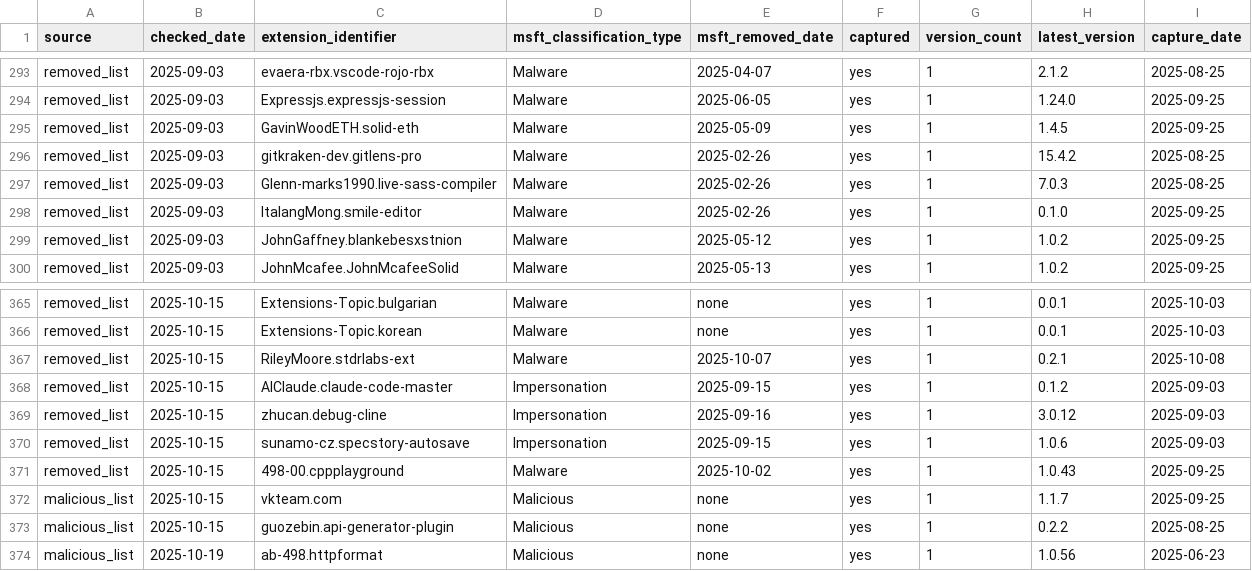
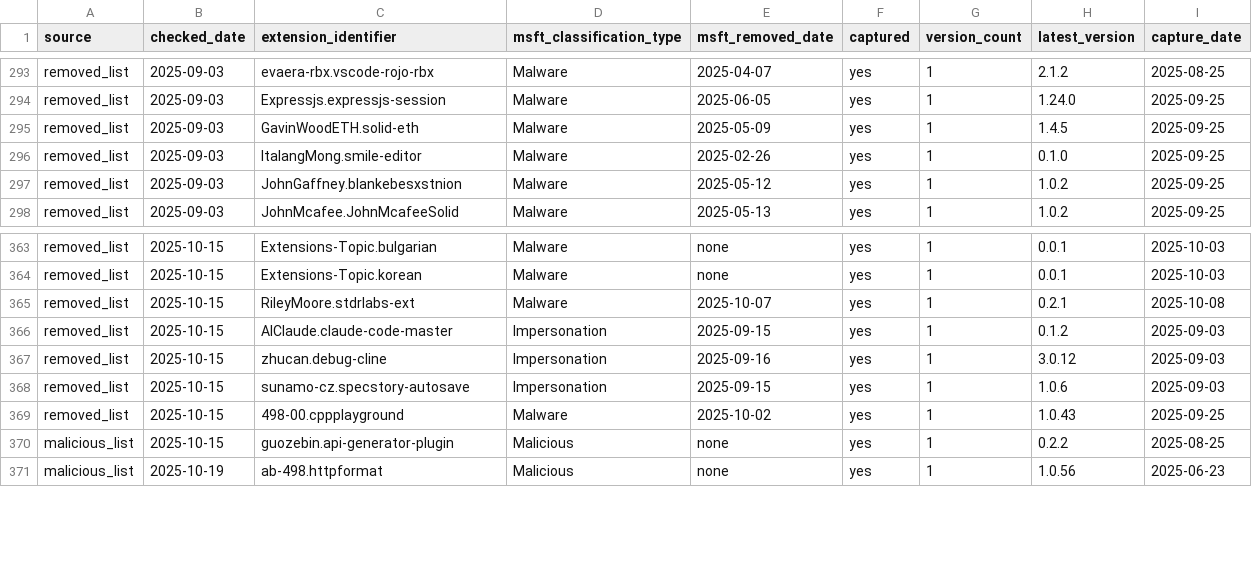
Before and after one commit to kalachkar/vsmex, a CSV file: metadata/msft_vscode_flagged_extensions.csv, drawn as a sheet; only a part is shown, gaps mark what is left out.

Commit message:
fix: deduplicate flagged CSV, show unique extensions count on webpage

```diff
--- a/metadata/msft_vscode_flagged_extensions.csv
+++ b/metadata/msft_vscode_flagged_extensions.csv
@@ -295,4 +295,2 @@ removed_list,2025-09-03,Expressjs.expressjs-session,Malware,2025-06-05,yes,1,1.2
 removed_list,2025-09-03,GavinWoodETH.solid-eth,Malware,2025-05-09,yes,1,1.4.5,2025-09-25
-removed_list,2025-09-03,gitkraken-dev.gitlens-pro,Malware,2025-02-26,yes,1,15.4.2,2025-08-25
-removed_list,2025-09-03,Glenn-marks1990.live-sass-compiler,Malware,2025-02-26,yes,1,7.0.3,2025-08-25
 removed_list,2025-09-03,ItalangMong.smile-editor,Malware,2025-02-26,yes,1,0.1.0,2025-09-25
@@ -371,3 +369,2 @@ removed_list,2025-10-15,sunamo-cz.specstory-autosave,Impersonation,2025-09-15,ye
 removed_list,2025-10-15,498-00.cppplayground,Malware,2025-10-02,yes,1,1.0.43,2025-09-25
-malicious_list,2025-10-15,vkteam.com,Malicious,none,yes,1,1.1.7,2025-09-25
 malicious_list,2025-10-15,guozebin.api-generator-plugin,Malicious,none,yes,1,0.2.2,2025-08-25
```
Also changed, not shown: 1 other file.
